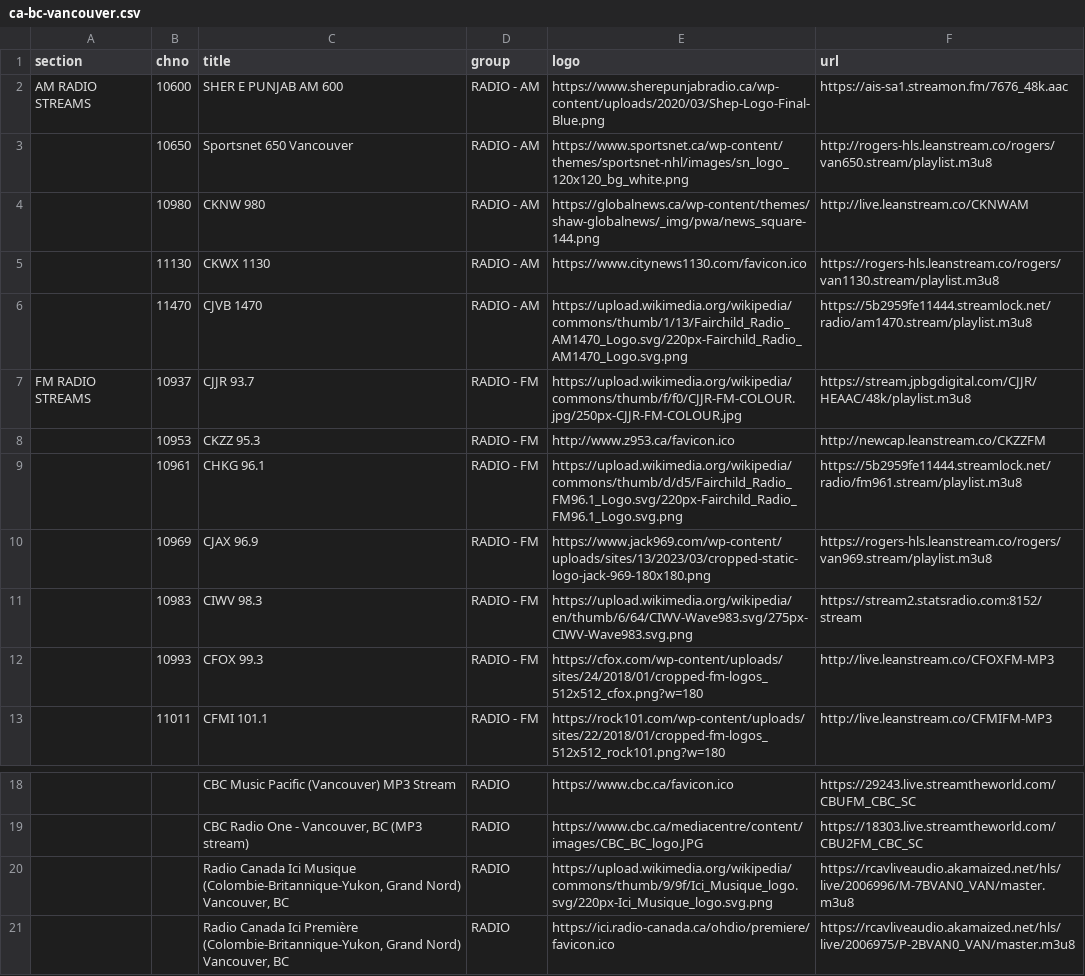
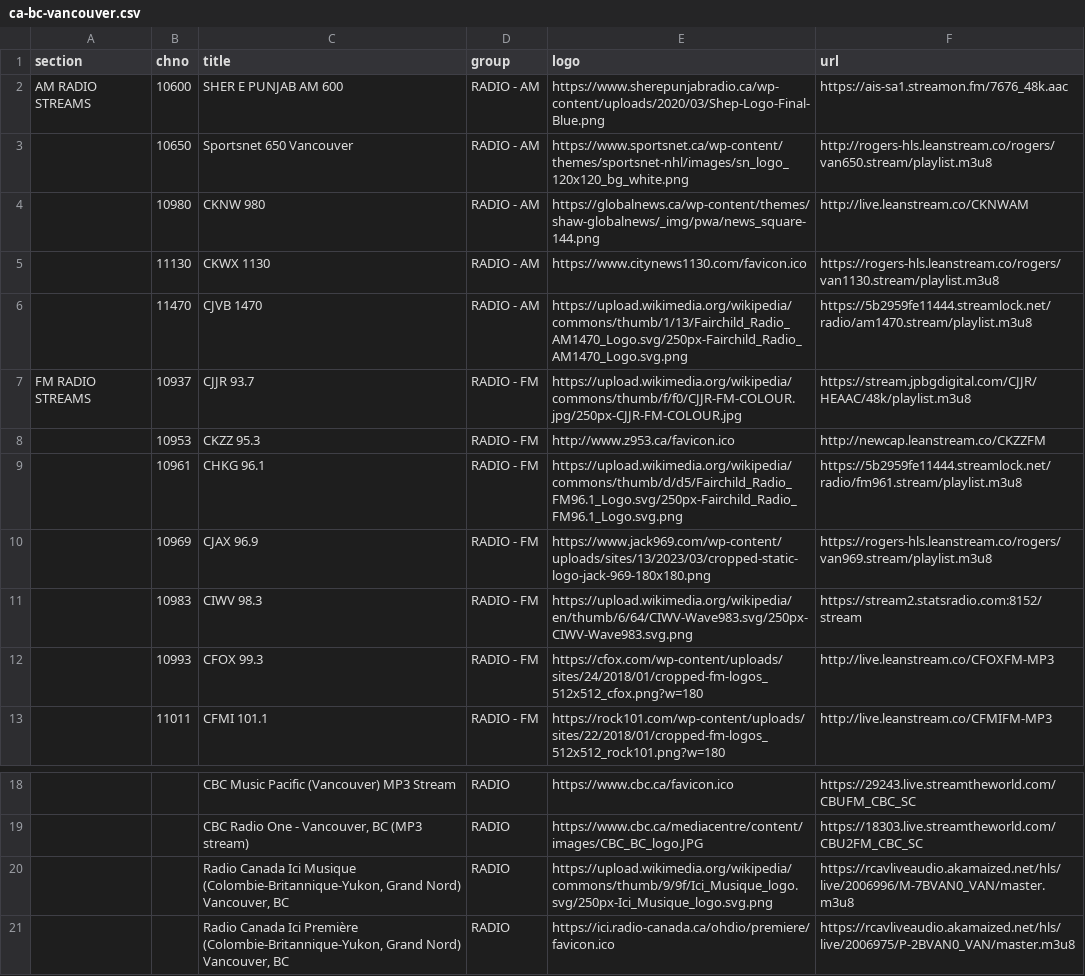
Before and after one commit to sethwv/radio-playlists, a CSV file: ca-bc-vancouver.csv, drawn as a sheet; only a part is shown, gaps mark what is left out; the diff names each change by its address in the sheet, - before the commit and + after, or states it on an @@ line.

```diff
--- a/ca-bc-vancouver.csv
+++ b/ca-bc-vancouver.csv
-E6 (logo): https://upload.wikimedia.org/wikipedia/commons/thumb/1/13/Fairchild_Radio_AM1470_Logo.svg/220px-Fairchild_Radio_AM1470_Logo.svg.png
+E6 (logo): https://upload.wikimedia.org/wikipedia/commons/thumb/1/13/Fairchild_Radio_AM1470_Logo.svg/250px-Fairchild_Radio_AM1470_Logo.svg.png
-E9 (logo): https://upload.wikimedia.org/wikipedia/commons/thumb/d/d5/Fairchild_Radio_FM96.1_Logo.svg/220px-Fairchild_Radio_FM96.1_Logo.svg.png
+E9 (logo): https://upload.wikimedia.org/wikipedia/commons/thumb/d/d5/Fairchild_Radio_FM96.1_Logo.svg/250px-Fairchild_Radio_FM96.1_Logo.svg.png
-E11 (logo): https://upload.wikimedia.org/wikipedia/en/thumb/6/64/CIWV-Wave983.svg/275px-CIWV-Wave983.svg.png
+E11 (logo): https://upload.wikimedia.org/wikipedia/en/thumb/6/64/CIWV-Wave983.svg/250px-CIWV-Wave983.svg.png
-E20 (logo): https://upload.wikimedia.org/wikipedia/commons/thumb/9/9f/Ici_Musique_logo.svg/220px-Ici_Musique_logo.svg.png
+E20 (logo): https://upload.wikimedia.org/wikipedia/commons/thumb/9/9f/Ici_Musique_logo.svg/250px-Ici_Musique_logo.svg.png
```
Also changed, not shown: ca-on-barrie.csv, ca-on-kitchener.csv, 3 other files.
